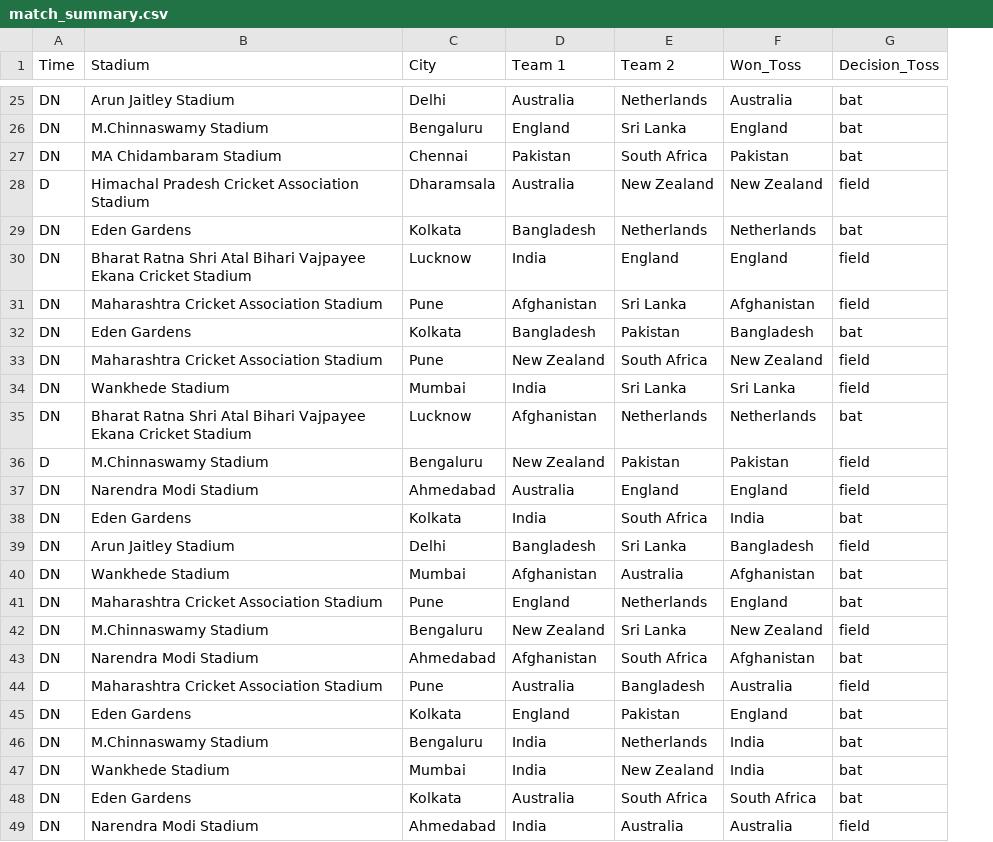
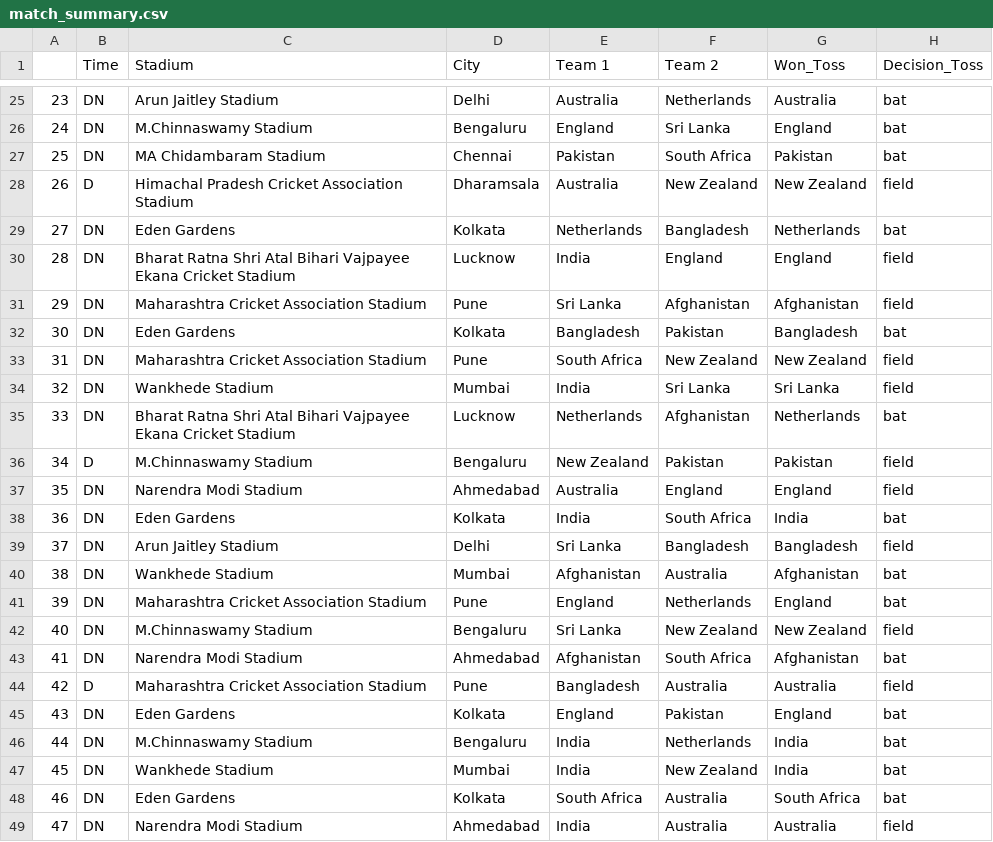
Before and after one commit to AnshumanMohanty-2001/Unveiling-Insights-through-Data-driven-Exploration-of-Cricket-World-Cup-2023, a CSV file: data/processed/match_summary.csv, drawn as a sheet; only a part is shown, gaps mark what is left out; addresses are those after the commit; the diff covers the shown part only; the diff names each change by its address in the sheet, - before the commit and + after, or states it on an @@ line.

Commit message:
Updated changes to correct team order

```diff
--- a/data/processed/match_summary.csv
+++ b/data/processed/match_summary.csv
+column A, rows 25-49: 23 | 24 | 25 | 26 | 27 | 28 | 29 | 30 | 31 | 32 | 33 | 34 | 35 | 36 | 37 | 38 | 39 | 40 | 41 | 42 | 43 | 44 | 45 | 46 | 47
-E29 (Team 1): Bangladesh
+E29 (Team 1): Netherlands
-F29 (Team 2): Netherlands
+F29 (Team 2): Bangladesh
-E31 (Team 1): Afghanistan
+E31 (Team 1): Sri Lanka
-F31 (Team 2): Sri Lanka
+F31 (Team 2): Afghanistan
-E33 (Team 1): New Zealand
+E33 (Team 1): South Africa
-F33 (Team 2): South Africa
+F33 (Team 2): New Zealand
-E35 (Team 1): Afghanistan
+E35 (Team 1): Netherlands
-F35 (Team 2): Netherlands
+F35 (Team 2): Afghanistan
-E39 (Team 1): Bangladesh
+E39 (Team 1): Sri Lanka
-F39 (Team 2): Sri Lanka
+F39 (Team 2): Bangladesh
-E42 (Team 1): New Zealand
+E42 (Team 1): Sri Lanka
-F42 (Team 2): Sri Lanka
+F42 (Team 2): New Zealand
-E44 (Team 1): Australia
+E44 (Team 1): Bangladesh
-F44 (Team 2): Bangladesh
+F44 (Team 2): Australia
-E48 (Team 1): Australia
+E48 (Team 1): South Africa
-F48 (Team 2): South Africa
+F48 (Team 2): Australia
```
Also changed, not shown: 30 edited cells elsewhere in this file.
